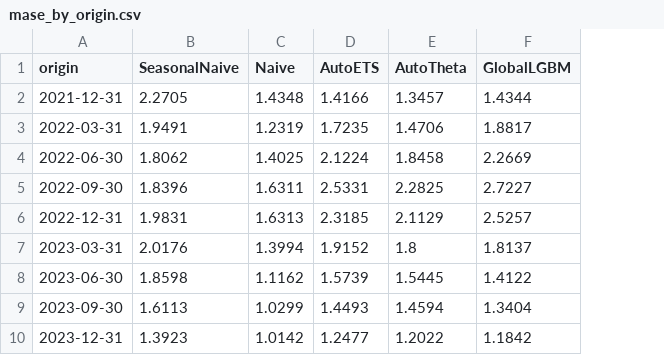
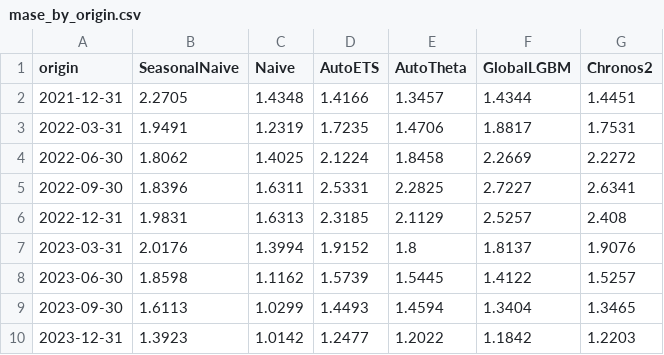
Before and after one commit to imayankss/CASA-forecasting, a CSV file: reports/panel/mase_by_origin.csv, drawn as a sheet; the diff names each change by its address in the sheet, - before the commit and + after, or states it on an @@ line.

Commit message:
Add Chronos-2 zero-shot and panel evaluation (Tasks B.5-B.6)
Chronos-2 runs in its own process (torch + LightGBM OpenMP runtimes
deadlocked together on macOS); errors are merged with the saved main run.
Full panel, no sampling needed (~14 s/origin on CPU), so the cut rule was
not applied. MASE: Naive 1.32, AutoTheta 1.68, AutoETS 1.81, Chronos2
1.83, GlobalLGBM 1.85. 2023Q1 stress and sum-of-banks aggregate check
(h=1 APE: Naive 2.2%, models 3.3-3.8%) added to summary.json.

```diff
--- a/reports/panel/mase_by_origin.csv
+++ b/reports/panel/mase_by_origin.csv
+column G (Chronos2), rows 2-10: 1.4451 | 1.7531 | 2.2272 | 2.6341 | 2.408 | 1.9076 | 1.5257 | 1.3465 | 1.2203
```
Also changed, not shown: reports/panel/leaderboard.csv, 2 other files.
